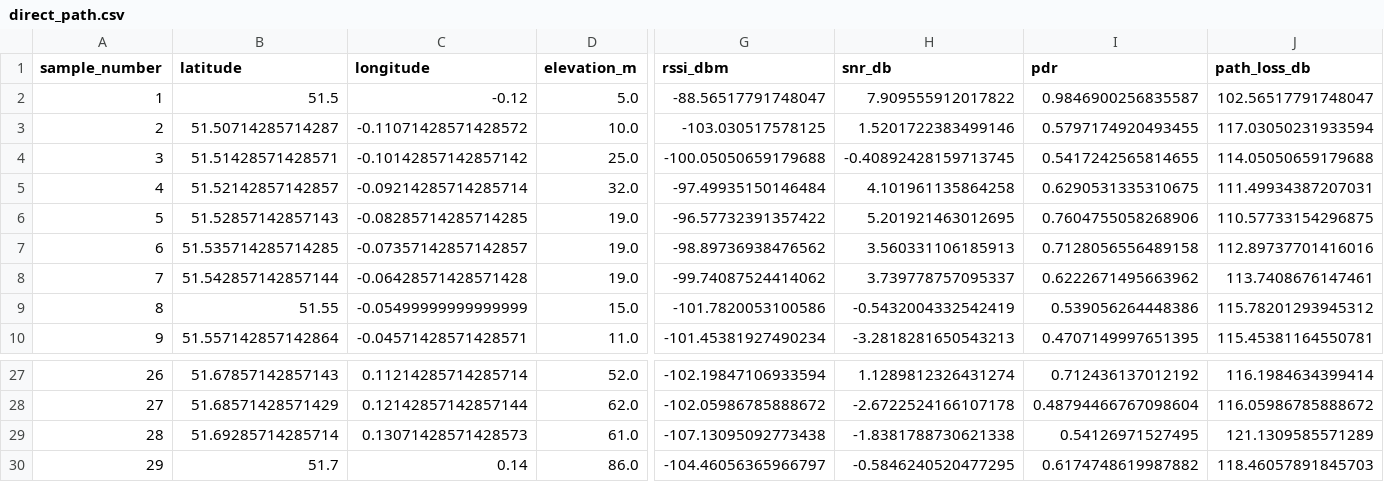
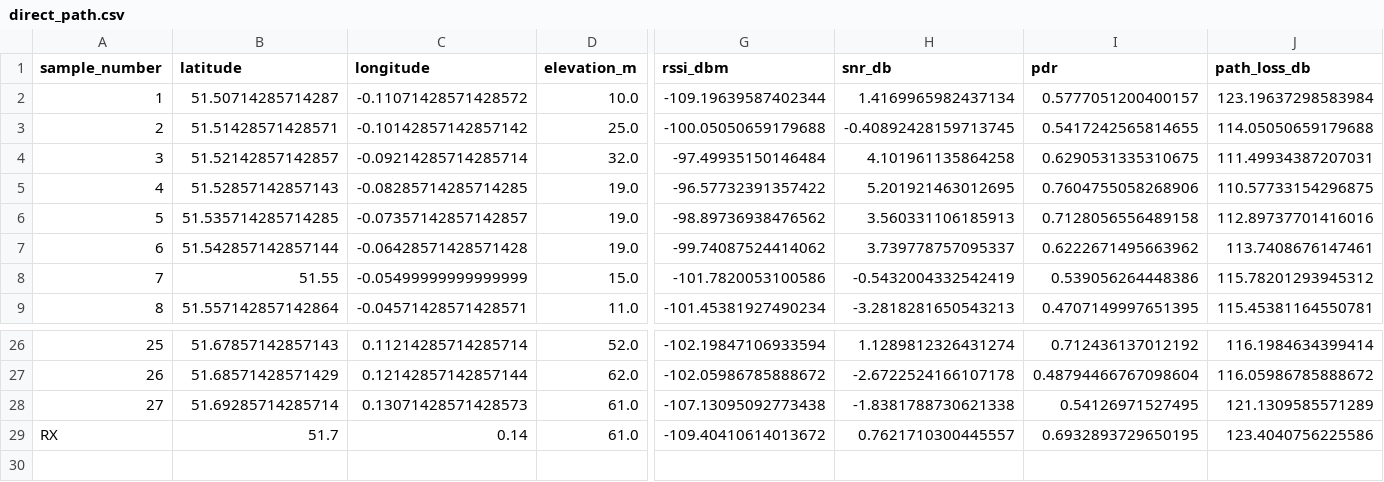
Before and after one commit to Nfx1z/Predictive_Optimization_LoRa, a CSV file: src/output/direct_path.csv, drawn as a sheet; only a part is shown, gaps mark what is left out; removed rows and columns are numbered as before the commit, all else as after; rows hold the shown columns only; the diff names each change by its address in the sheet, - before the commit and + after, or states it on an @@ line.

```diff
--- a/src/output/direct_path.csv
+++ b/src/output/direct_path.csv
-row 2: 1 | 51.5 | -0.12 | 5.0 | -88.56517791748047 | 7.909555912017822 | 0.9846900256835587 | 102.56517791748047
@@ column A (sample_number) renumbered from row 2 down @@
-G2 (rssi_dbm): -103.030517578125
+G2 (rssi_dbm): -109.19639587402344
-H2 (snr_db): 1.5201722383499146
+H2 (snr_db): 1.4169965982437134
-I2 (pdr): 0.5797174920493455
+I2 (pdr): 0.5777051200400157
-J2 (path_loss_db): 117.03050231933594
+J2 (path_loss_db): 123.19637298583984
-D29 (elevation_m): 86.0
+D29 (elevation_m): 61.0
-G29 (rssi_dbm): -104.46056365966797
+G29 (rssi_dbm): -109.40410614013672
-H29 (snr_db): -0.5846240520477295
+H29 (snr_db): 0.7621710300445557
-I29 (pdr): 0.6174748619987882
+I29 (pdr): 0.6932893729650195
-J29 (path_loss_db): 118.46057891845703
+J29 (path_loss_db): 123.4040756225586
```
Also changed, not shown: src/output/grid_points.csv, src/output/model_comparison.csv, 7 other files.
